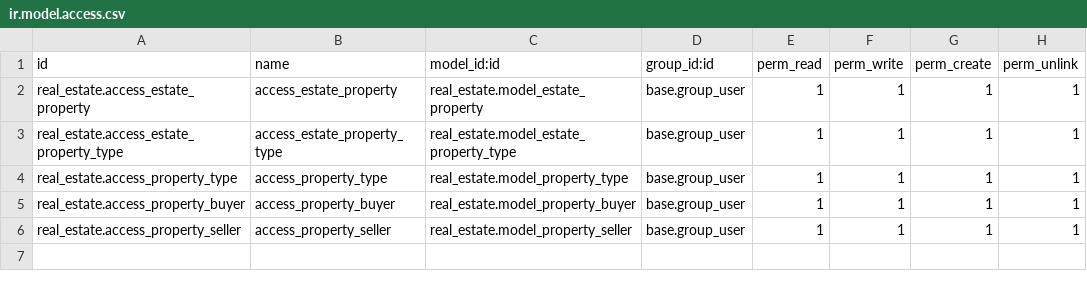
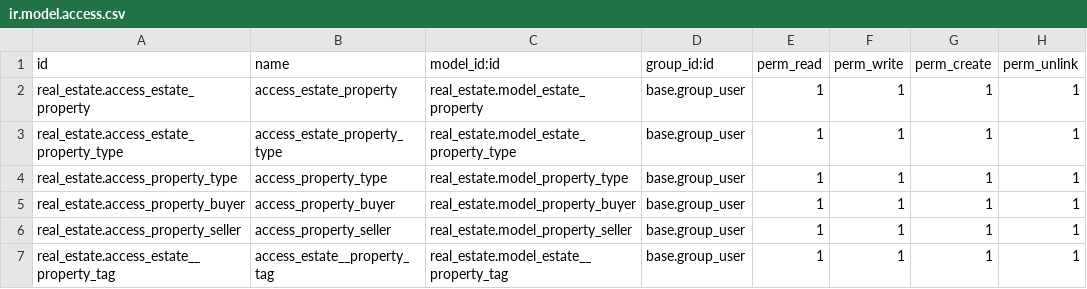
Before and after one commit to prra-odoo/odoo-training-2023, a CSV file: real_estate/security/ir.model.access.csv, drawn as a sheet.

```diff
--- a/real_estate/security/ir.model.access.csv
+++ b/real_estate/security/ir.model.access.csv
@@ -6 +6,2 @@ real_estate.access_property_buyer,access_property_buyer,real_estate.model_proper
 real_estate.access_property_seller,access_property_seller,real_estate.model_property_seller,base.group_user,1,1,1,1
+real_estate.access_estate__property_tag,access_estate__property_tag,real_estate.model_estate__property_tag,base.group_user,1,1,1,1
```
Also changed, not shown: 4 other files.
